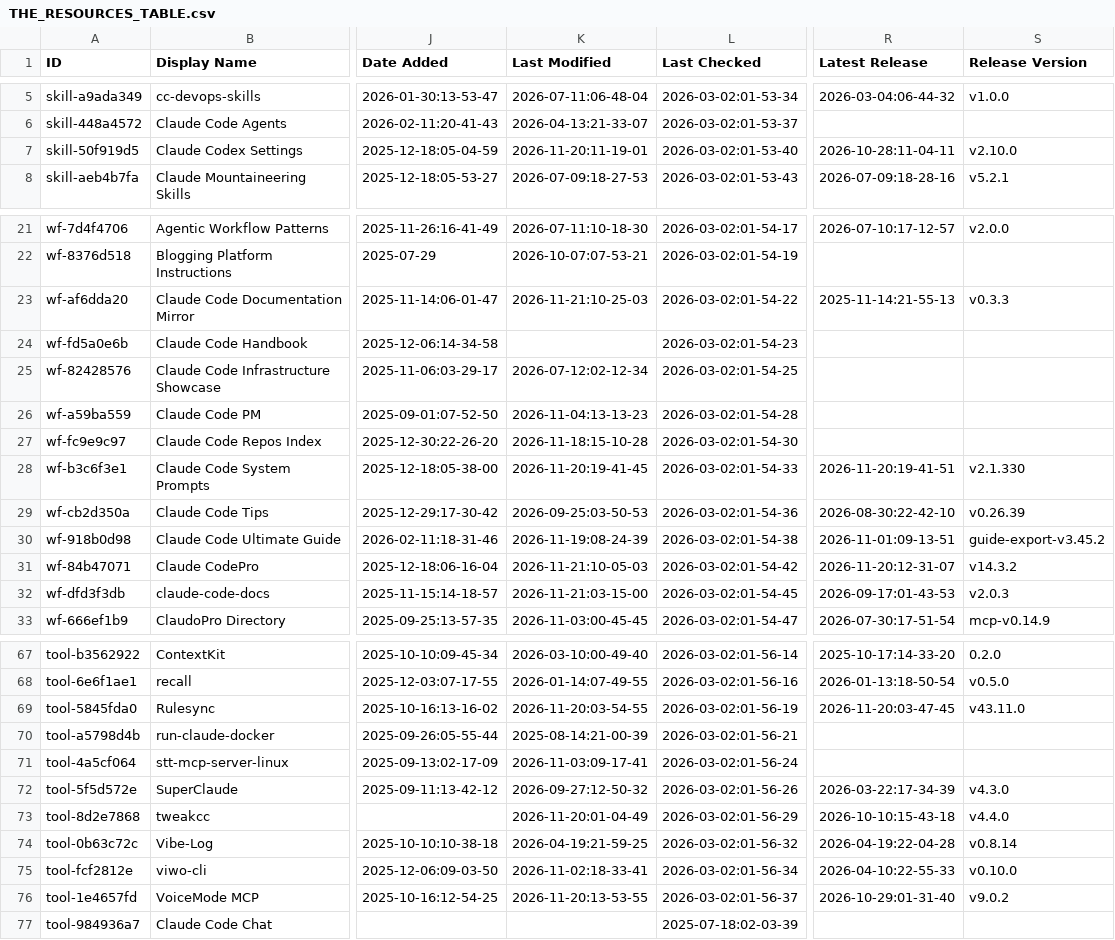
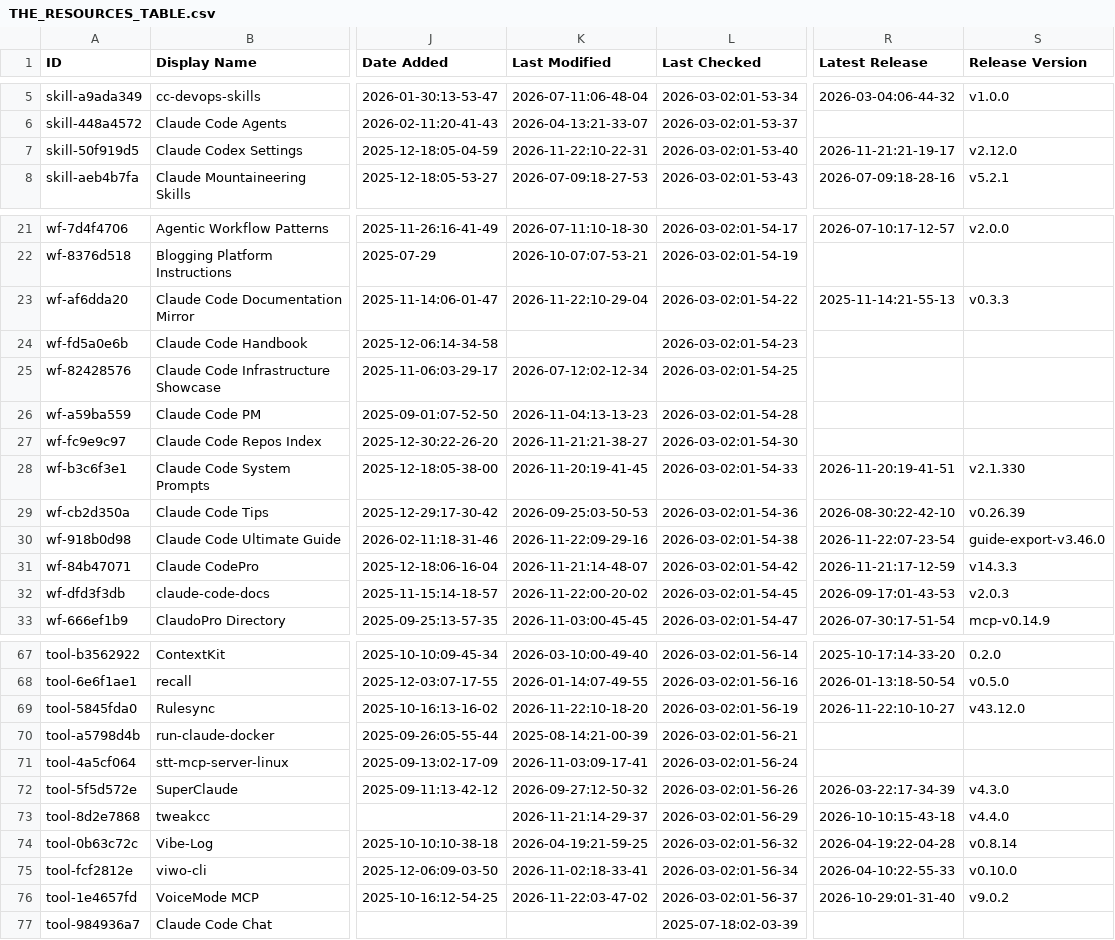
Before and after one commit to claw-army/awesome-claude-code, a CSV file: THE_RESOURCES_TABLE.csv, drawn as a sheet; only a part is shown, gaps mark what is left out; the diff covers the shown part only; the diff names each change by its address in the sheet, - before the commit and + after, or states it on an @@ line.

```diff
--- a/THE_RESOURCES_TABLE.csv
+++ b/THE_RESOURCES_TABLE.csv
-K7 (Last Modified): 2026-11-20:11-19-01
+K7 (Last Modified): 2026-11-22:10-22-31
-R7 (Latest Release): 2026-10-28:11-04-11
+R7 (Latest Release): 2026-11-21:21-19-17
-S7 (Release Version): v2.10.0
+S7 (Release Version): v2.12.0
-K23 (Last Modified): 2026-11-21:10-25-03
+K23 (Last Modified): 2026-11-22:10-29-04
-K27 (Last Modified): 2026-11-18:15-10-28
+K27 (Last Modified): 2026-11-21:21-38-27
-K30 (Last Modified): 2026-11-19:08-24-39
+K30 (Last Modified): 2026-11-22:09-29-16
-R30 (Latest Release): 2026-11-01:09-13-51
+R30 (Latest Release): 2026-11-22:07-23-54
-S30 (Release Version): guide-export-v3.45.2
+S30 (Release Version): guide-export-v3.46.0
-K31 (Last Modified): 2026-11-21:10-05-03
+K31 (Last Modified): 2026-11-21:14-48-07
-R31 (Latest Release): 2026-11-20:12-31-07
+R31 (Latest Release): 2026-11-21:17-12-59
-S31 (Release Version): v14.3.2
+S31 (Release Version): v14.3.3
-K32 (Last Modified): 2026-11-21:03-15-00
+K32 (Last Modified): 2026-11-22:00-20-02
-K69 (Last Modified): 2026-11-20:03-54-55
+K69 (Last Modified): 2026-11-22:10-18-20
-R69 (Latest Release): 2026-11-20:03-47-45
+R69 (Latest Release): 2026-11-22:10-10-27
-S69 (Release Version): v43.11.0
+S69 (Release Version): v43.12.0
-K73 (Last Modified): 2026-11-20:01-04-49
+K73 (Last Modified): 2026-11-21:14-29-37
-K76 (Last Modified): 2026-11-20:13-53-55
+K76 (Last Modified): 2026-11-22:03-47-02
```
Also changed, not shown: 15 edited cells elsewhere in this file.
